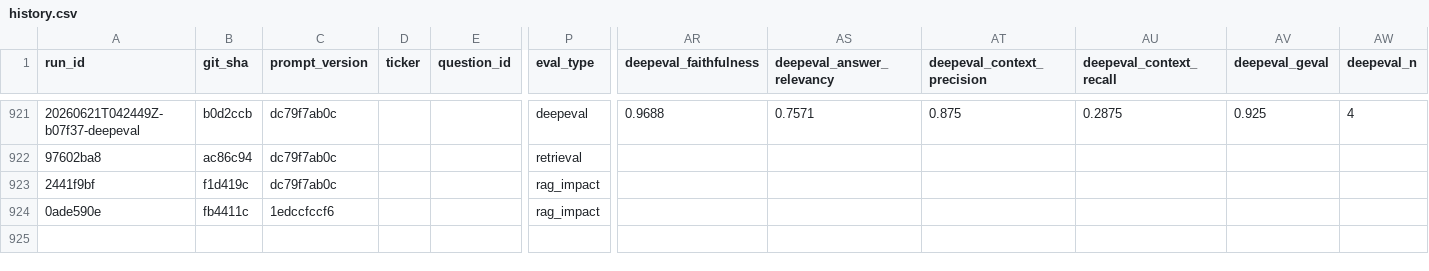
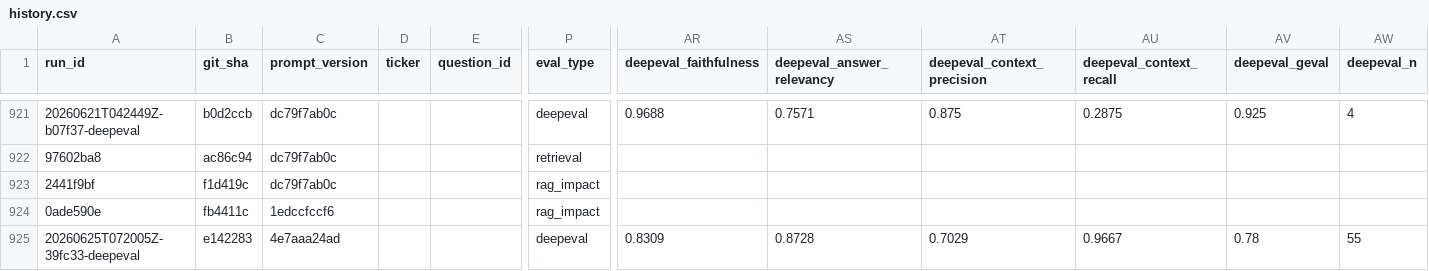
Before and after one commit to noahwins-ng/equity-data-agent, a CSV file: packages/agent/src/agent/evals/history.csv, drawn as a sheet; only a part is shown, gaps mark what is left out; rows hold the shown columns only; the diff names each change by its address in the sheet, - before the commit and + after, or states it on an @@ line.

Commit message:
QNT-275: feat(agent): recall-appropriate DeepEval goldens, re-derived floors + enforcement on DeepSeek judge (#443)
* QNT-275: feat(agent): wip - recall-appropriate deepeval goldens + loader

* QNT-275: feat(agent): wip - live test uses recall goldens + document AC2/3/4 deferral

* QNT-275: docs(agent): wip - rescope DeepEval baseline floor >=50 -> >=20 (ADR-023)

* QNT-275: feat(agent): wip - DeepEval judge -> OpenRouter DeepSeek V4 Flash (separate alias, removes free-tier token ceiling)

* QNT-275: docs(agent): wip - delete ADR-023, restore >=50 floor (ADR-024 paid judge removes the ceiling)

* QNT-275: docs: wip - renumber ADR-024 -> ADR-023 (reuse the freed number)

* QNT-275: feat(agent): re-derive DeepEval floors from n=55 baseline + aggregate enforcement gate (AC2/AC3/AC4)

* QNT-275: docs(agent): fix stale judge docstrings + add deepseek alias to resolved-model map (review advisories)

* QNT-275: docs: tick project-plan entry

```diff
--- a/packages/agent/src/agent/evals/history.csv
+++ b/packages/agent/src/agent/evals/history.csv
+row 925: 20260625T072005Z-39fc33-deepeval | e142283 | 4e7aaa24ad |  |  | deepeval | 0.8309 | 0.8728 | 0.7029 | 0.9667 | 0.78 | 55
```
Also changed, not shown: 11 other files.
